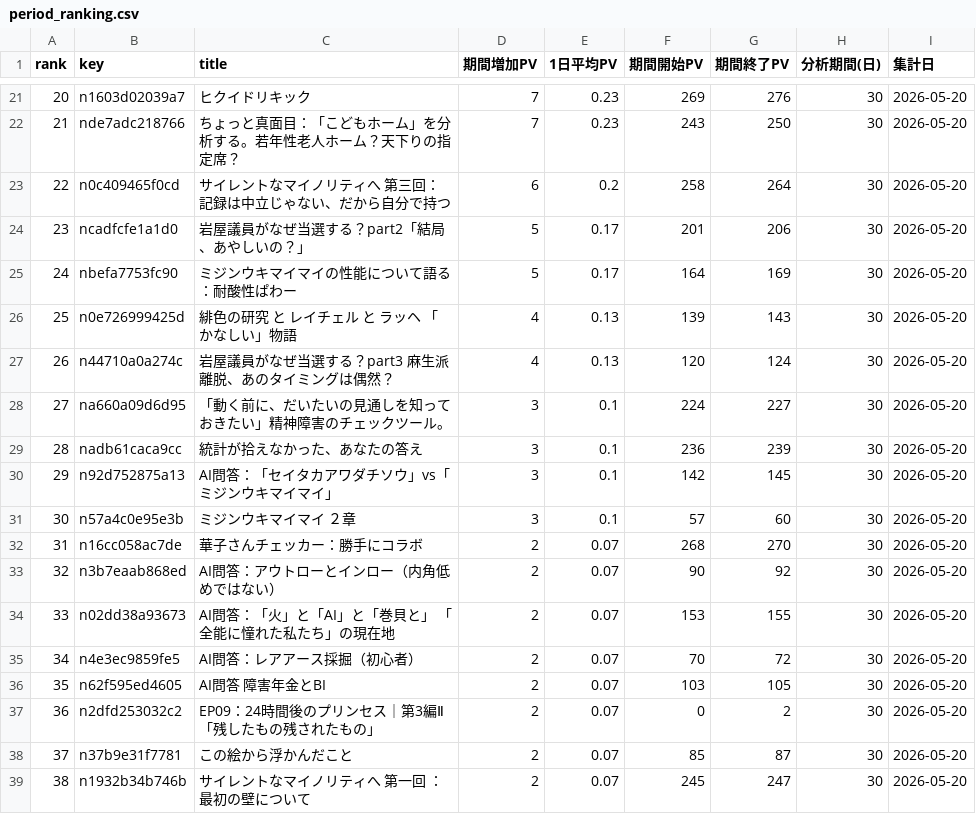
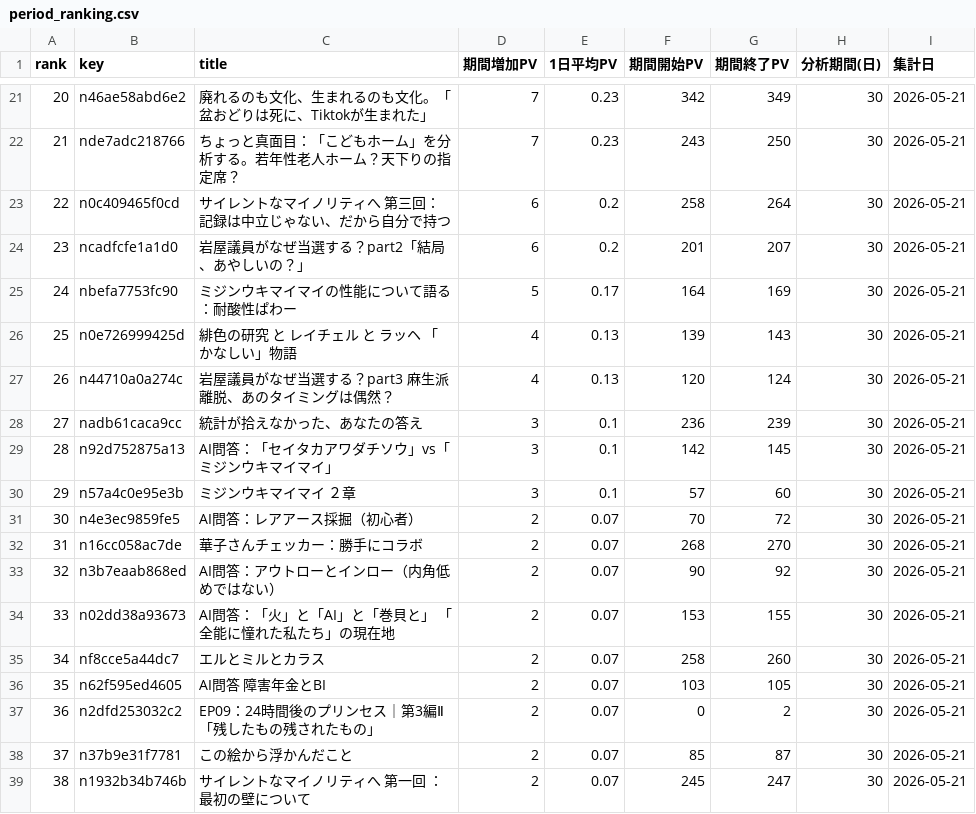
Before and after one commit to ganden0807-collab/note-stats-tracker, a CSV file: data/period_ranking.csv, drawn as a sheet; only a part is shown, gaps mark what is left out; the diff covers the shown part only.

```diff
--- a/data/period_ranking.csv
+++ b/data/period_ranking.csv
@@ -21,19 +21,19 @@ rank,key,title,期間増加PV,1日平均PV,期間開始PV,期間終了PV,分析
-20,n1603d02039a7,ヒクイドリキック,7,0.23,269,276,30,2026-05-20
-21,nde7adc218766,ちょっと真面目：「こどもホーム」を分析する。若年性老人ホーム？天下りの指定席？,7,0.23,243,250,30,2026-05-20
-22,n0c409465f0cd,サイレントなマイノリティへ　第三回：記録は中立じゃない、だから自分で持つ,6,0.2,258,264,30,2026-05-20
-23,ncadfcfe1a1d0,岩屋議員がなぜ当選する？part2「結局、あやしいの？」,5,0.17,201,206,30,2026-05-20
-24,nbefa7753fc90,ミジンウキマイマイの性能について語る：耐酸性ぱわー,5,0.17,164,169,30,2026-05-20
-25,n0e726999425d,緋色の研究　と　レイチェル　と　ラッヘ　「かなしい」物語,4,0.13,139,143,30,2026-05-20
-26,n44710a0a274c,岩屋議員がなぜ当選する？part3　麻生派離脱、あのタイミングは偶然？,4,0.13,120,124,30,2026-05-20
-27,na660a09d6d95,「動く前に、だいたいの見通しを知っておきたい」精神障害のチェックツール。,3,0.1,224,227,30,2026-05-20
-28,nadb61caca9cc,統計が拾えなかった、あなたの答え,3,0.1,236,239,30,2026-05-20
-29,n92d752875a13,AI問答：「セイタカアワダチソウ」vs「ミジンウキマイマイ」,3,0.1,142,145,30,2026-05-20
-30,n57a4c0e95e3b,ミジンウキマイマイ　２章,3,0.1,57,60,30,2026-05-20
-31,n16cc058ac7de,華子さんチェッカー：勝手にコラボ,2,0.07,268,270,30,2026-05-20
-32,n3b7eaab868ed,AI問答：アウトローとインロー（内角低めではない）,2,0.07,90,92,30,2026-05-20
-33,n02dd38a93673,AI問答：「火」と「AI」と「巻貝と」　「全能に憧れた私たち」の現在地,2,0.07,153,155,30,2026-05-20
-34,n4e3ec9859fe5,AI問答：レアアース採掘（初心者）,2,0.07,70,72,30,2026-05-20
-35,n62f595ed4605,AI問答　障害年金とBI,2,0.07,103,105,30,2026-05-20
-36,n2dfd253032c2,EP09：24時間後のプリンセス｜第3編Ⅱ「残したもの残されたもの」,2,0.07,0,2,30,2026-05-20
-37,n37b9e31f7781,この絵から浮かんだこと,2,0.07,85,87,30,2026-05-20
-38,n1932b34b746b,サイレントなマイノリティへ　第一回 ：最初の壁について,2,0.07,245,247,30,2026-05-20
+20,n46ae58abd6e2,廃れるのも文化、生まれるのも文化。「盆おどりは死に、Tiktokが生まれた」,7,0.23,342,349,30,2026-05-21
+21,nde7adc218766,ちょっと真面目：「こどもホーム」を分析する。若年性老人ホーム？天下りの指定席？,7,0.23,243,250,30,2026-05-21
+22,n0c409465f0cd,サイレントなマイノリティへ　第三回：記録は中立じゃない、だから自分で持つ,6,0.2,258,264,30,2026-05-21
+23,ncadfcfe1a1d0,岩屋議員がなぜ当選する？part2「結局、あやしいの？」,6,0.2,201,207,30,2026-05-21
+24,nbefa7753fc90,ミジンウキマイマイの性能について語る：耐酸性ぱわー,5,0.17,164,169,30,2026-05-21
+25,n0e726999425d,緋色の研究　と　レイチェル　と　ラッヘ　「かなしい」物語,4,0.13,139,143,30,2026-05-21
+26,n44710a0a274c,岩屋議員がなぜ当選する？part3　麻生派離脱、あのタイミングは偶然？,4,0.13,120,124,30,2026-05-21
+27,nadb61caca9cc,統計が拾えなかった、あなたの答え,3,0.1,236,239,30,2026-05-21
+28,n92d752875a13,AI問答：「セイタカアワダチソウ」vs「ミジンウキマイマイ」,3,0.1,142,145,30,2026-05-21
+29,n57a4c0e95e3b,ミジンウキマイマイ　２章,3,0.1,57,60,30,2026-05-21
+30,n4e3ec9859fe5,AI問答：レアアース採掘（初心者）,2,0.07,70,72,30,2026-05-21
+31,n16cc058ac7de,華子さんチェッカー：勝手にコラボ,2,0.07,268,270,30,2026-05-21
+32,n3b7eaab868ed,AI問答：アウトローとインロー（内角低めではない）,2,0.07,90,92,30,2026-05-21
+33,n02dd38a93673,AI問答：「火」と「AI」と「巻貝と」　「全能に憧れた私たち」の現在地,2,0.07,153,155,30,2026-05-21
+34,nf8cce5a44dc7,エルとミルとカラス,2,0.07,258,260,30,2026-05-21
+35,n62f595ed4605,AI問答　障害年金とBI,2,0.07,103,105,30,2026-05-21
+36,n2dfd253032c2,EP09：24時間後のプリンセス｜第3編Ⅱ「残したもの残されたもの」,2,0.07,0,2,30,2026-05-21
+37,n37b9e31f7781,この絵から浮かんだこと,2,0.07,85,87,30,2026-05-21
+38,n1932b34b746b,サイレントなマイノリティへ　第一回 ：最初の壁について,2,0.07,245,247,30,2026-05-21
```
Also changed, not shown: 89 edited cells elsewhere in this file, data/asset_articles.csv, data/daily_summary.csv, 2 other files.
